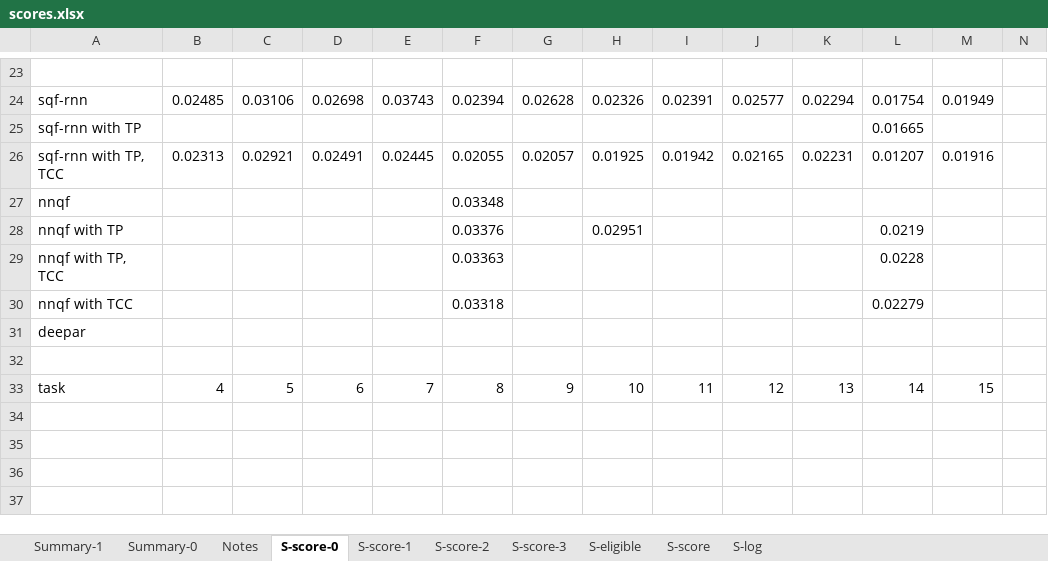
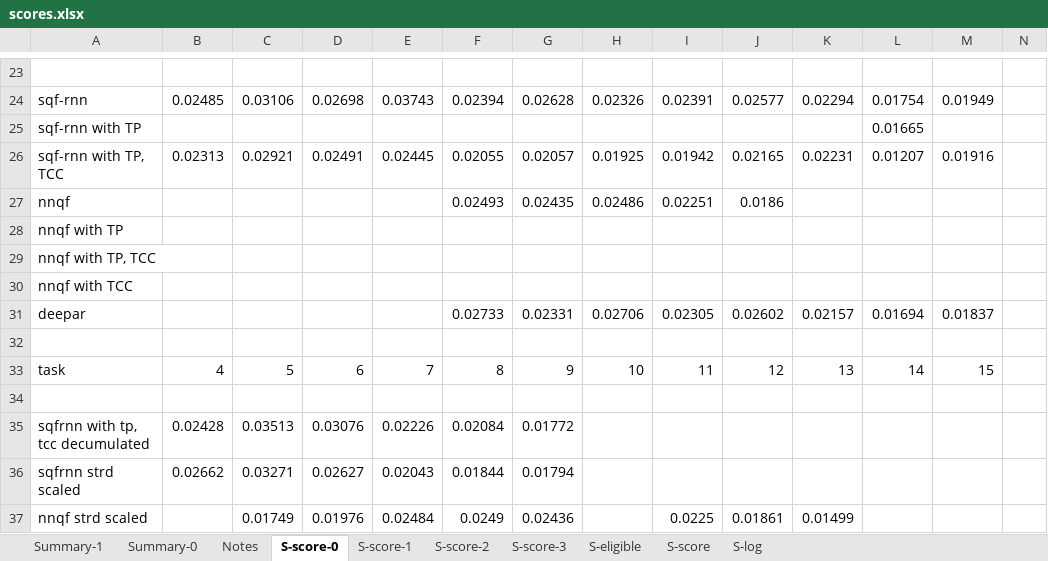
Before and after one commit to pavelzw/GEFCom14-S-comparison, an Excel workbook: scores.xlsx, sheet S-score-0, drawn as a sheet; only a part is shown, gaps mark what is left out; values as stored, in another font and other column widths than the file's, no borders; rows hold the shown columns only; the diff names each change by its address in the sheet, - before the commit and + after, or states it on an @@ line.

```diff
--- a/scores.xlsx (sheet S-score-0)
+++ b/scores.xlsx (sheet S-score-0)
-F27: 0.03348
+F27: 0.02493
-G27: (empty)
+G27: 0.02435
-H27: (empty)
+H27: 0.02486
-I27: (empty)
+I27: 0.02251
-J27: (empty)
+J27: 0.0186
-F28: 0.03376
+F28: (empty)
-H28: 0.02951
+H28: (empty)
-L28: 0.0219
+L28: (empty)
-F29: 0.03363
+F29: (empty)
-L29: 0.0228
+L29: (empty)
-F30: 0.03318
+F30: (empty)
-L30: 0.02279
+L30: (empty)
-F31: (empty)
+F31: 0.02733
-G31: (empty)
+G31: 0.02331
-H31: (empty)
+H31: 0.02706
-I31: (empty)
+I31: 0.02305
-J31: (empty)
+J31: 0.02602
-K31: (empty)
+K31: 0.02157
-L31: (empty)
+L31: 0.01694
-M31: (empty)
+M31: 0.01837
+row 34: (empty)
+row 35: sqfrnn with tp, tcc decumulated | 0.02428 | 0.03513 | 0.03076 | 0.02226 | 0.02084 | 0.01772
+row 36: sqfrnn strd scaled | 0.02662 | 0.03271 | 0.02627 | 0.02043 | 0.01844 | 0.01794
+row 37: nnqf strd scaled |  | 0.01749 | 0.01976 | 0.02484 | 0.0249 | 0.02436 |  | 0.0225 | 0.01861 | 0.01499
```
Also changed, not shown: sheet S-score-3, sheet S-score-2, 6 other files.
